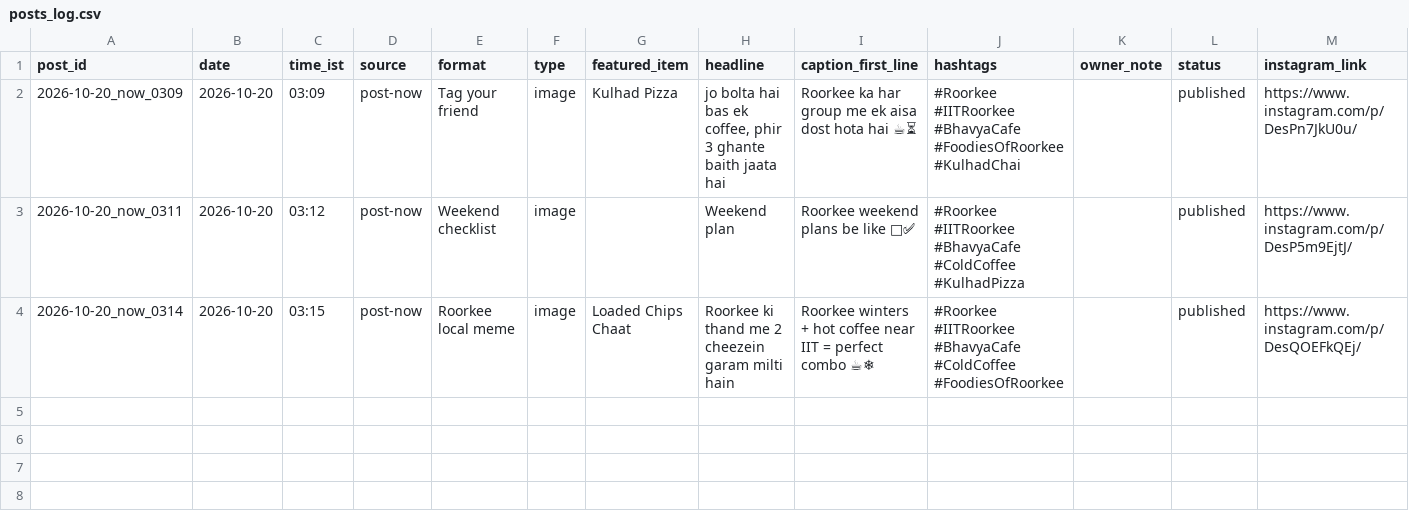
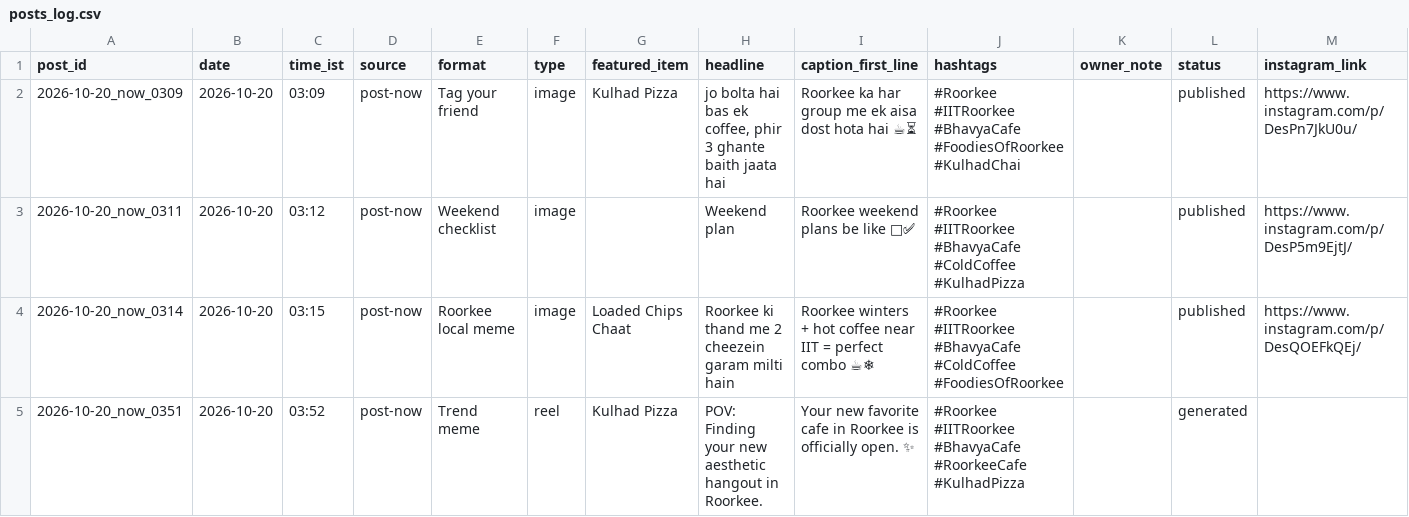
Before and after one commit to suryanshsharma2525-rgb/bhavya-insta-bot, a CSV file: data/posts_log.csv, drawn as a sheet; the diff names each change by its address in the sheet, - before the commit and + after, or states it on an @@ line.

Commit message:
Post now 2026-10-20_now_0351

```diff
--- a/data/posts_log.csv
+++ b/data/posts_log.csv
+row 5: 2026-10-20_now_0351 | 2026-10-20 | 03:52 | post-now | Trend meme | reel | Kulhad Pizza | POV: Finding your new aesthetic hangout in Roorkee. | Your new favorite cafe in Roorkee is officially open. ✨ | #Roorkee #IITRoorkee #BhavyaCafe #RoorkeeCafe #KulhadPizza |  | generated
```
Also changed, not shown: 5 other files.
